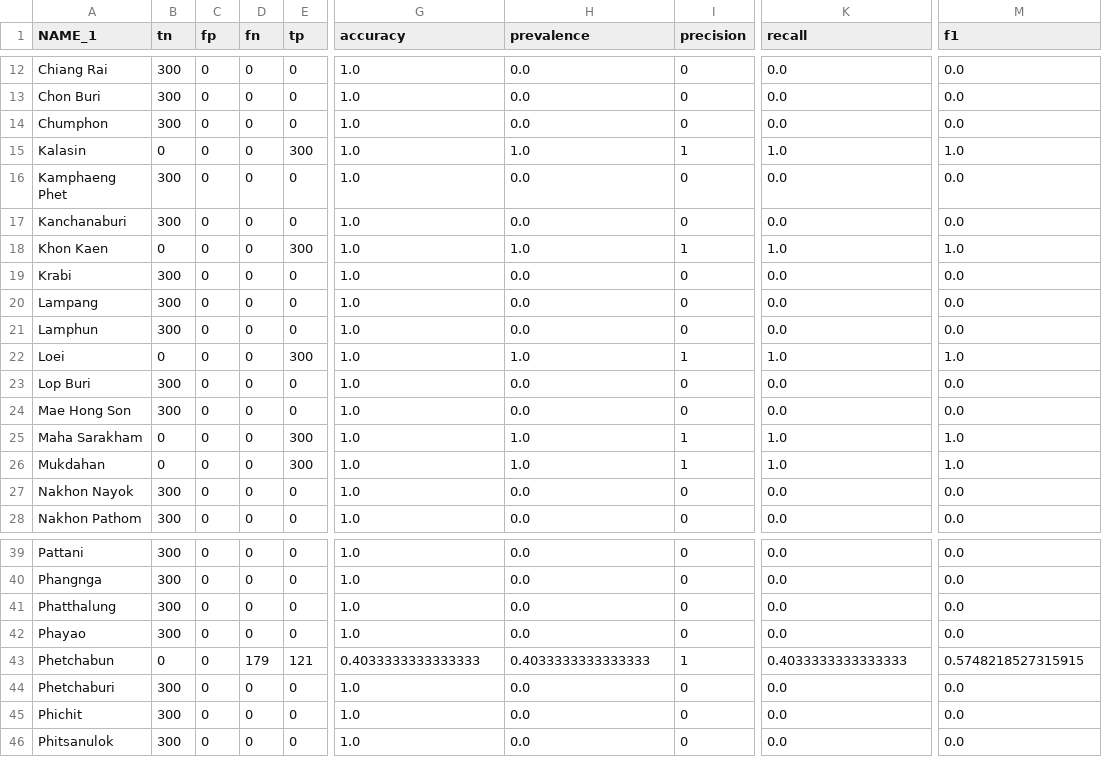
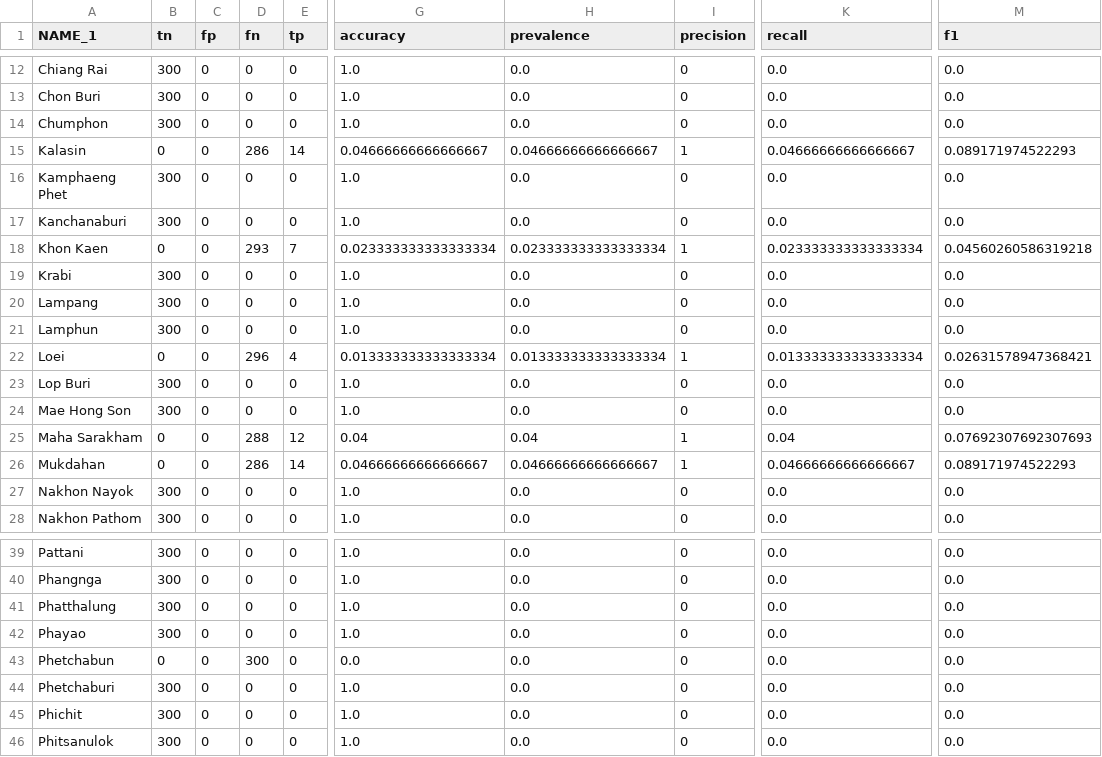
Before and after one commit to kawin7538/senior_spatial, a CSV file: output/testcase_output2/m2.besag.metrics.csv, drawn as a sheet; only a part is shown, gaps mark what is left out; the diff covers the shown part only; the diff names each change by its address in the sheet, - before the commit and + after, or states it on an @@ line.

```diff
--- a/output/testcase_output2/m2.besag.metrics.csv
+++ b/output/testcase_output2/m2.besag.metrics.csv
-D15 (fn): 0
+D15 (fn): 286
-E15 (tp): 300
+E15 (tp): 14
-G15 (accuracy): 1.0
+G15 (accuracy): 0.04666666666666667
-H15 (prevalence): 1.0
+H15 (prevalence): 0.04666666666666667
-K15 (recall): 1.0
+K15 (recall): 0.04666666666666667
-M15 (f1): 1.0
+M15 (f1): 0.089171974522293
-D18 (fn): 0
+D18 (fn): 293
-E18 (tp): 300
+E18 (tp): 7
-G18 (accuracy): 1.0
+G18 (accuracy): 0.023333333333333334
-H18 (prevalence): 1.0
+H18 (prevalence): 0.023333333333333334
-K18 (recall): 1.0
+K18 (recall): 0.023333333333333334
-M18 (f1): 1.0
+M18 (f1): 0.04560260586319218
-D22 (fn): 0
+D22 (fn): 296
-E22 (tp): 300
+E22 (tp): 4
-G22 (accuracy): 1.0
+G22 (accuracy): 0.013333333333333334
-H22 (prevalence): 1.0
+H22 (prevalence): 0.013333333333333334
-K22 (recall): 1.0
+K22 (recall): 0.013333333333333334
-M22 (f1): 1.0
+M22 (f1): 0.02631578947368421
-D25 (fn): 0
+D25 (fn): 288
-E25 (tp): 300
+E25 (tp): 12
-G25 (accuracy): 1.0
+G25 (accuracy): 0.04
-H25 (prevalence): 1.0
+H25 (prevalence): 0.04
-K25 (recall): 1.0
+K25 (recall): 0.04
-M25 (f1): 1.0
+M25 (f1): 0.07692307692307693
-D26 (fn): 0
+D26 (fn): 286
-E26 (tp): 300
+E26 (tp): 14
-G26 (accuracy): 1.0
+G26 (accuracy): 0.04666666666666667
-H26 (prevalence): 1.0
+H26 (prevalence): 0.04666666666666667
-K26 (recall): 1.0
+K26 (recall): 0.04666666666666667
-M26 (f1): 1.0
+M26 (f1): 0.089171974522293
-D43 (fn): 179
+D43 (fn): 300
-E43 (tp): 121
+E43 (tp): 0
-G43 (accuracy): 0.4033333333333333
+G43 (accuracy): 0.0
-H43 (prevalence): 0.4033333333333333
+H43 (prevalence): 0.0
-I43 (precision): 1
+I43 (precision): 0
-K43 (recall): 0.4033333333333333
+K43 (recall): 0.0
-M43 (f1): 0.5748218527315915
+M43 (f1): 0.0
```
Also changed, not shown: 91 edited cells elsewhere in this file, output/testcase_output2/m1.gistar.csv, output/testcase_output2/m1.gistar.metrics.csv, 31 other files.
